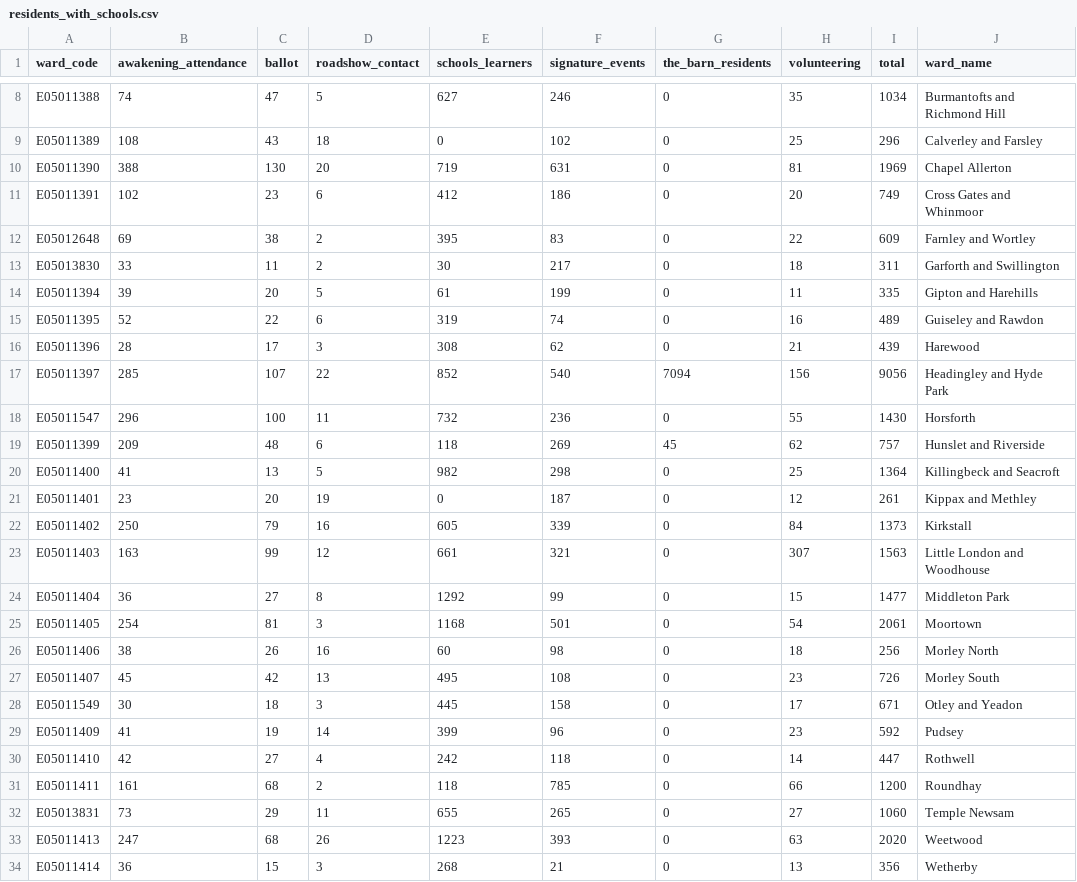
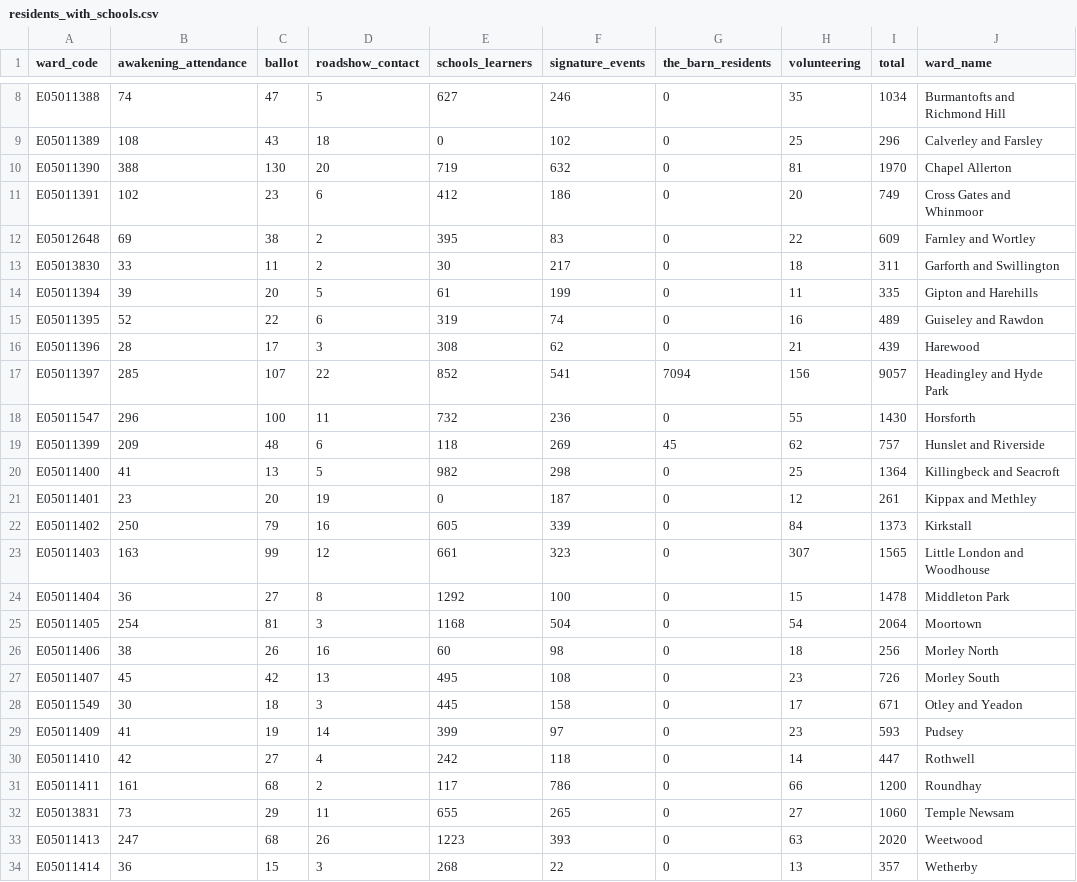
Before and after one commit to open-innovations/leeds-2023, a CSV file: docs/dashboard/community/_data/residents_with_schools.csv, drawn as a sheet; only a part is shown, gaps mark what is left out.

```diff
--- a/docs/dashboard/community/_data/residents_with_schools.csv
+++ b/docs/dashboard/community/_data/residents_with_schools.csv
@@ -9,3 +9,3 @@ E05011388,74,47,5,627,246,0,35,1034,Burmantofts and Richmond Hill
 E05011389,108,43,18,0,102,0,25,296,Calverley and Farsley
-E05011390,388,130,20,719,631,0,81,1969,Chapel Allerton
+E05011390,388,130,20,719,632,0,81,1970,Chapel Allerton
 E05011391,102,23,6,412,186,0,20,749,Cross Gates and Whinmoor
@@ -16,3 +16,3 @@ E05011395,52,22,6,319,74,0,16,489,Guiseley and Rawdon
 E05011396,28,17,3,308,62,0,21,439,Harewood
-E05011397,285,107,22,852,540,7094,156,9056,Headingley and Hyde Park
+E05011397,285,107,22,852,541,7094,156,9057,Headingley and Hyde Park
 E05011547,296,100,11,732,236,0,55,1430,Horsforth
@@ -22,5 +22,5 @@ E05011401,23,20,19,0,187,0,12,261,Kippax and Methley
 E05011402,250,79,16,605,339,0,84,1373,Kirkstall
-E05011403,163,99,12,661,321,0,307,1563,Little London and Woodhouse
-E05011404,36,27,8,1292,99,0,15,1477,Middleton Park
-E05011405,254,81,3,1168,501,0,54,2061,Moortown
+E05011403,163,99,12,661,323,0,307,1565,Little London and Woodhouse
+E05011404,36,27,8,1292,100,0,15,1478,Middleton Park
+E05011405,254,81,3,1168,504,0,54,2064,Moortown
 E05011406,38,26,16,60,98,0,18,256,Morley North
@@ -28,7 +28,7 @@ E05011407,45,42,13,495,108,0,23,726,Morley South
 E05011549,30,18,3,445,158,0,17,671,Otley and Yeadon
-E05011409,41,19,14,399,96,0,23,592,Pudsey
+E05011409,41,19,14,399,97,0,23,593,Pudsey
 E05011410,42,27,4,242,118,0,14,447,Rothwell
-E05011411,161,68,2,118,785,0,66,1200,Roundhay
+E05011411,161,68,2,117,786,0,66,1200,Roundhay
 E05013831,73,29,11,655,265,0,27,1060,Temple Newsam
 E05011413,247,68,26,1223,393,0,63,2020,Weetwood
-E05011414,36,15,3,268,21,0,13,356,Wetherby
+E05011414,36,15,3,268,22,0,13,357,Wetherby
```
Also changed, not shown: data/metrics/community-grants/responses.csv, data/metrics/events/master/all.csv, 31 other files.
